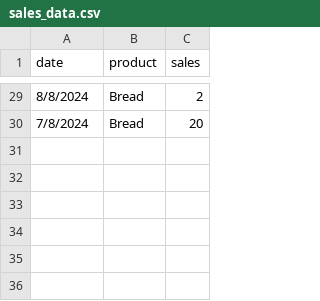
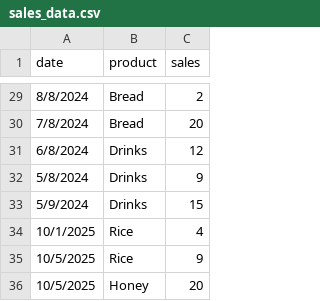
Before and after one commit to AzibCS/AI-Driven-Supermart-Inventory-Predictor, a CSV file: sales_data.csv, drawn as a sheet; only a part is shown, gaps mark what is left out.

Commit message:
add new sales addition functionality

```diff
--- a/sales_data.csv
+++ b/sales_data.csv
@@ -30 +30,7 @@ date,product,sales
 7/8/2024,Bread,20
+6/8/2024,Drinks,12
+5/8/2024,Drinks,9
+5/9/2024,Drinks,15
+10/1/2025,Rice,4
+10/5/2025,Rice,9
+10/5/2025,Honey,20
```
Also changed, not shown: 2 other files.
